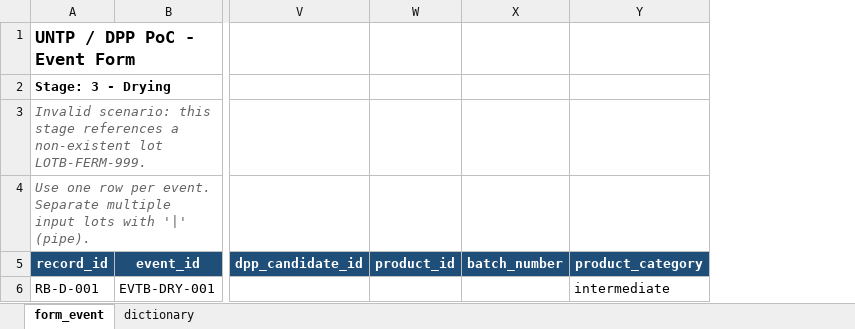
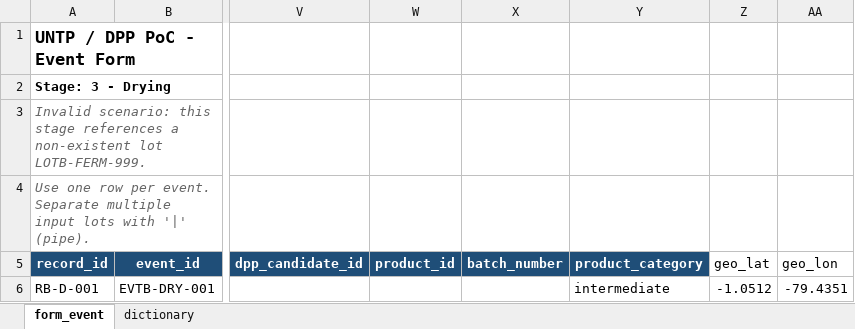
Before and after one commit to robinson-agros/ESAN-UNTP, an Excel workbook: dataset_invalid_4_stage_missing_link/03_drying.xlsx, sheet form_event, drawn as a sheet; only a part is shown, gaps mark what is left out; values as stored, in another font and other column widths than the file's, no borders; table styles not drawn; the diff names each change by its address in the sheet, - before the commit and + after, or states it on an @@ line.

```diff
--- a/dataset_invalid_4_stage_missing_link/03_drying.xlsx (sheet form_event)
+++ b/dataset_invalid_4_stage_missing_link/03_drying.xlsx (sheet form_event)
+column Z (geo_lat), row 6: -1.0512
+column AA (geo_lon), row 6: -79.4351
```
Also changed, not shown: dataset_invalid_4_stage_missing_link/04_finalization.xlsx, dataset_valid_3_stage/01_harvest.xlsx, 16 other files.
